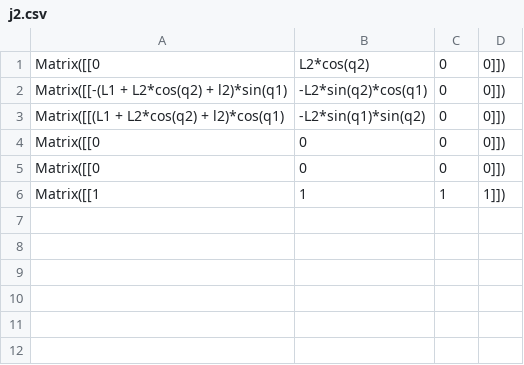
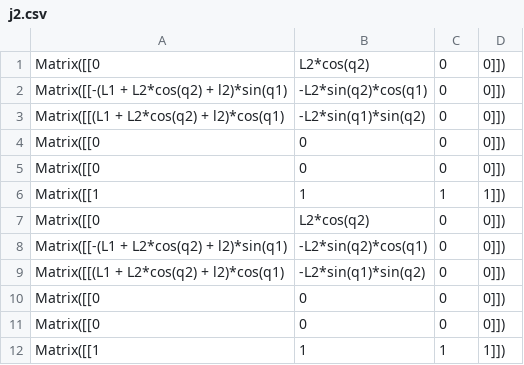
Before and after one commit to bbokser/spryped, a CSV file: math/j2.csv, drawn as a sheet.

```diff
--- a/math/j2.csv
+++ b/math/j2.csv
@@ -6 +6,7 @@ Matrix([[0, 0, 0, 0]])
 Matrix([[1, 1, 1, 1]])
+Matrix([[0, L2*cos(q2), 0, 0]])
+Matrix([[-(L1 + L2*cos(q2) + l2)*sin(q1), -L2*sin(q2)*cos(q1), 0, 0]])
+Matrix([[(L1 + L2*cos(q2) + l2)*cos(q1), -L2*sin(q1)*sin(q2), 0, 0]])
+Matrix([[0, 0, 0, 0]])
+Matrix([[0, 0, 0, 0]])
+Matrix([[1, 1, 1, 1]])
```
Also changed, not shown: math/j3.csv, math/j4.csv, 5 other files.
